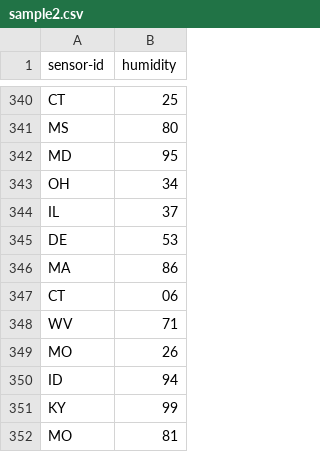
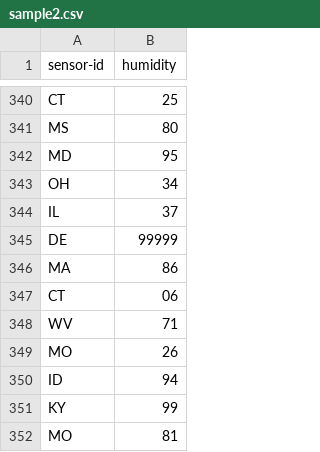
Before and after one commit to xsyro/sensor-statistics-cli, a CSV file: sample-csv/sample2.csv, drawn as a sheet; only a part is shown, gaps mark what is left out.

Commit message:
Tested the report streaming with akka stream api and sample data and working as expected

```diff
--- a/sample-csv/sample2.csv
+++ b/sample-csv/sample2.csv
@@ -344,3 +344,3 @@ OH,34
 IL,37
-DE,53
+DE,99999
 MA,86
```
Also changed, not shown: 2 other files.
